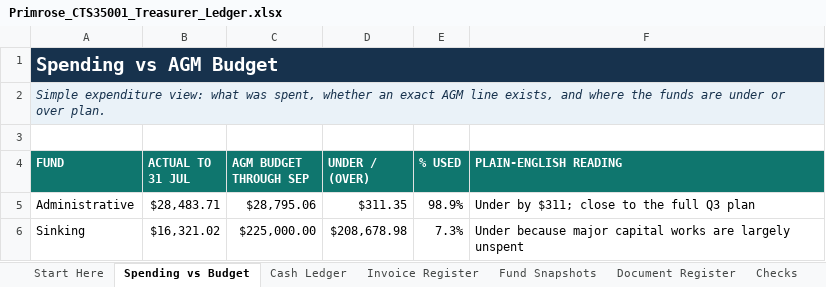
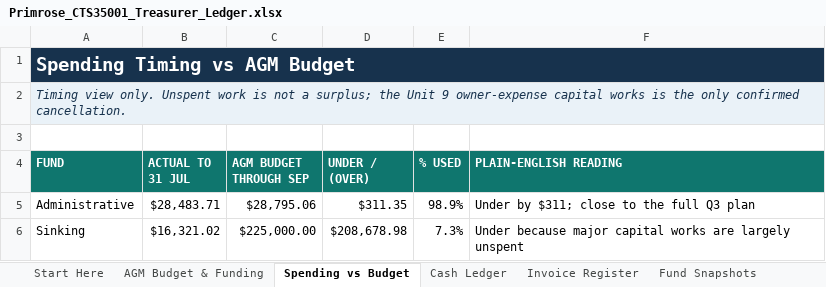
Before and after one commit to AdminPointsJunkie/AdminPointsJunkie.github.io, an Excel workbook: Primrose_CTS35001_Treasurer_Ledger.xlsx, sheet Spending vs Budget, drawn as a sheet; only a part is shown; values as stored, in another font and other column widths than the file's, no borders; the diff names each change by its address in the sheet, - before the commit and + after, or states it on an @@ line.

```diff
--- a/Primrose_CTS35001_Treasurer_Ledger.xlsx (sheet Spending vs Budget)
+++ b/Primrose_CTS35001_Treasurer_Ledger.xlsx (sheet Spending vs Budget)
+sheet tab: AGM Budget & Funding
-A1 (FUND): Spending vs AGM Budget
+A1 (FUND): Spending Timing vs AGM Budget
-A2 (FUND): Simple expenditure view: what was spent, whether an exact AGM line exists, and where the funds are under or over plan.
+A2 (FUND): Timing view only. Unspent work is not a surplus; the Unit 9 owner-expense capital works is the only confirmed cancellation.
```
Also changed, not shown: sheet Start Here, charts or pictures, 12 other files.
